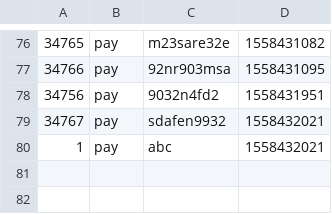
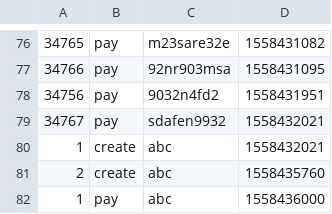
Before and after one commit to Roger7219/Flink_HW, a CSV file: input/OrderLog.csv, drawn as a sheet; only a part is shown, gaps mark what is left out.

```diff
--- a/input/OrderLog.csv
+++ b/input/OrderLog.csv
@@ -79,2 +79,4 @@
 34767,pay,sdafen9932,1558432021
-1,pay,abc,1558432021
+1,create,abc,1558432021
+2,create,abc,1558435760
+1,pay,abc,1558436000
```
Also changed, not shown: 2 other files.
